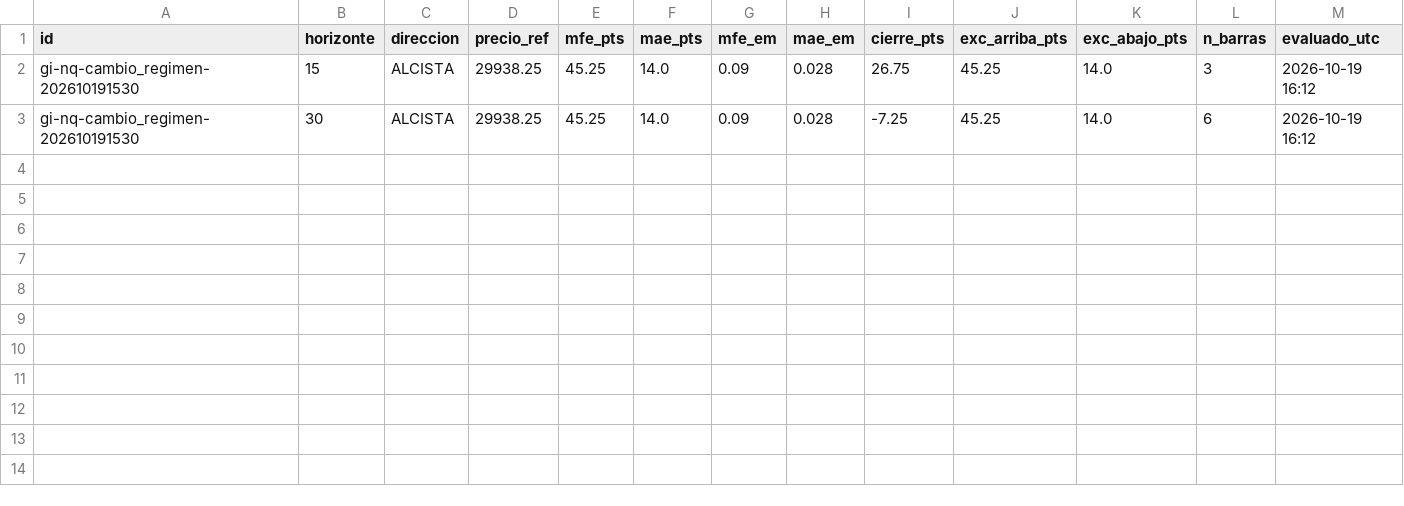
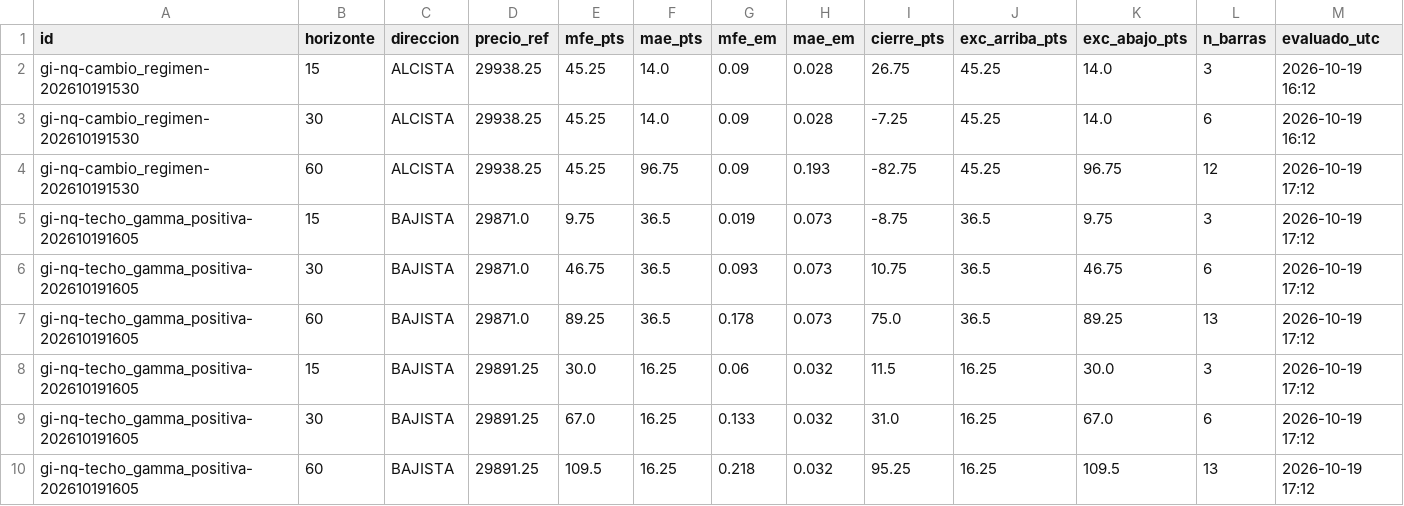
Before and after one commit to komonartisans-ops/nexora-terminal, a CSV file: data/gamma_intradia_resultados.csv, drawn as a sheet.

```diff
--- a/data/gamma_intradia_resultados.csv
+++ b/data/gamma_intradia_resultados.csv
@@ -3 +3,8 @@ gi-nq-cambio_regimen-202610191530,15,ALCISTA,29938.25,45.25,14.0,0.09,0.028,26.7
 gi-nq-cambio_regimen-202610191530,30,ALCISTA,29938.25,45.25,14.0,0.09,0.028,-7.25,45.25,14.0,6,2026-10-19 16:12
+gi-nq-cambio_regimen-202610191530,60,ALCISTA,29938.25,45.25,96.75,0.09,0.193,-82.75,45.25,96.75,12,2026-10-19 17:12
+gi-nq-techo_gamma_positiva-202610191605,15,BAJISTA,29871.0,9.75,36.5,0.019,0.073,-8.75,36.5,9.75,3,2026-10-19 17:12
+gi-nq-techo_gamma_positiva-202610191605,30,BAJISTA,29871.0,46.75,36.5,0.093,0.073,10.75,36.5,46.75,6,2026-10-19 17:12
+gi-nq-techo_gamma_positiva-202610191605,60,BAJISTA,29871.0,89.25,36.5,0.178,0.073,75.0,36.5,89.25,13,2026-10-19 17:12
+gi-nq-techo_gamma_positiva-202610191605,15,BAJISTA,29891.25,30.0,16.25,0.06,0.032,11.5,16.25,30.0,3,2026-10-19 17:12
+gi-nq-techo_gamma_positiva-202610191605,30,BAJISTA,29891.25,67.0,16.25,0.133,0.032,31.0,16.25,67.0,6,2026-10-19 17:12
+gi-nq-techo_gamma_positiva-202610191605,60,BAJISTA,29891.25,109.5,16.25,0.218,0.032,95.25,16.25,109.5,13,2026-10-19 17:12
```
Also changed, not shown: data/ejecuciones.csv, data/historico_fedwatch.csv, 28 other files.
